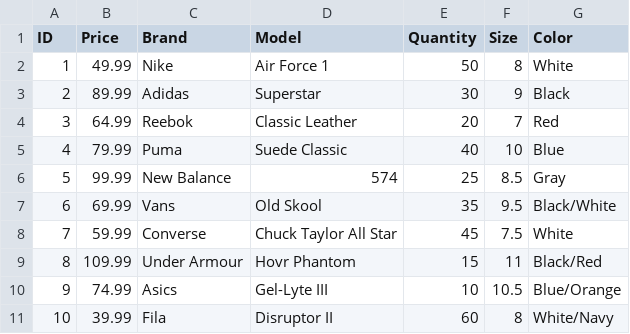
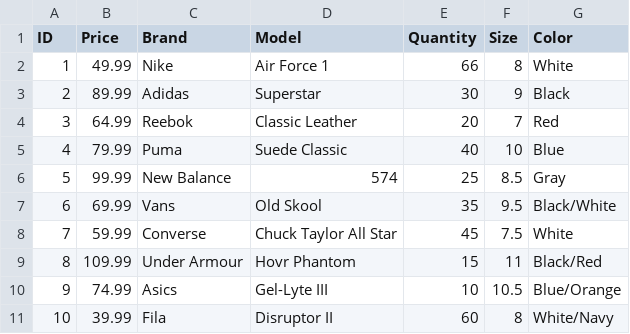
Before and after one commit to Kwarog1600/POSSystem, a CSV file: POS System Test/bin/Debug/net8.0-windows/Shoes.csv, drawn as a sheet.

```diff
--- a/POS System Test/bin/Debug/net8.0-windows/Shoes.csv
+++ b/POS System Test/bin/Debug/net8.0-windows/Shoes.csv
@@ -1,3 +1,3 @@
 ID,Price,Brand,Model,Quantity,Size,Color
-1,49.99,Nike,Air Force 1,50,8,White
+1,49.99,Nike,Air Force 1,66,8,White
 2,89.99,Adidas,Superstar,30,9,Black
```
Also changed, not shown: POS System Test/bin/Debug/net8.0-windows/Apparel.csv, 7 other files.
